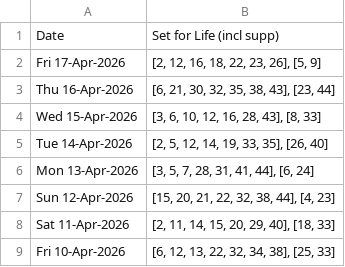
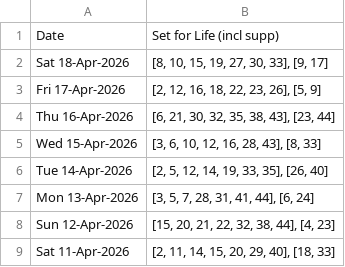
Before and after one commit to hareshaprajapati/langgraph-agentic-ai, a CSV file: Single_V2_0/cross_lotto_data_set_for_life.csv, drawn as a sheet; only a part is shown; the shorter side is filled out with more unchanged rows.

```diff
--- a/Single_V2_0/cross_lotto_data_set_for_life.csv
+++ b/Single_V2_0/cross_lotto_data_set_for_life.csv
@@ -1,2 +1,3 @@
 Date,Set for Life (incl supp)
+Sat 18-Apr-2026,"[8, 10, 15, 19, 27, 30, 33], [9, 17]"
 Fri 17-Apr-2026,"[2, 12, 16, 18, 22, 23, 26], [5, 9]"
```
Also changed, not shown: Single_V2_0/Saturday/Tattslotto.csv, 1 other file.
